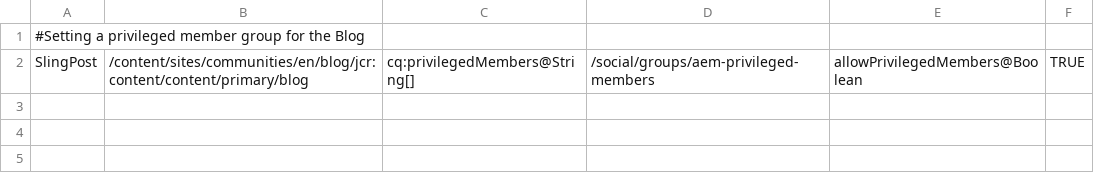
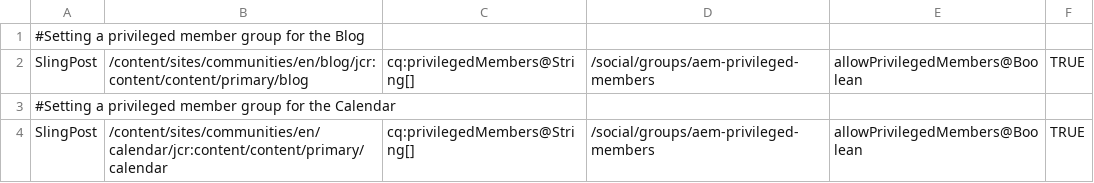
Before and after one commit to steffenrosi/aem-demo-machine, a CSV file: dist/community/content/loader-communities-fp2-author.csv, drawn as a sheet; the diff names each change by its address in the sheet, - before the commit and + after, or states it on an @@ line.

Commit message:
Accommodating changes for AEM Communities 6.1 FP3 and beyond

```diff
--- a/dist/community/content/loader-communities-fp2-author.csv
+++ b/dist/community/content/loader-communities-fp2-author.csv
+row 3: #Setting a privileged member group for the Calendar
+row 4: SlingPost | /content/sites/communities/en/calendar/jcr:content/content/primary/calendar | cq:privilegedMembers@String[] | /social/groups/aem-privileged-members | allowPrivilegedMembers@Boolean | TRUE
```
Also changed, not shown: 11 other files.
